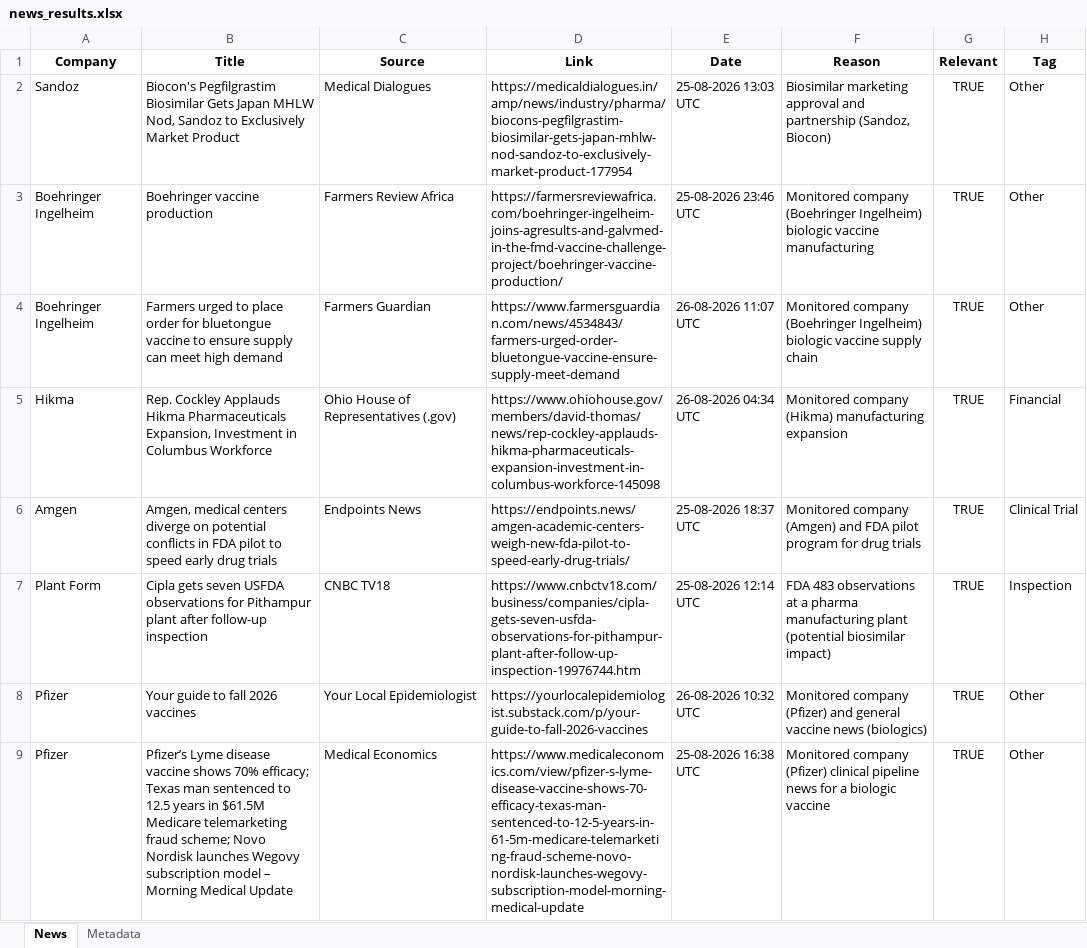
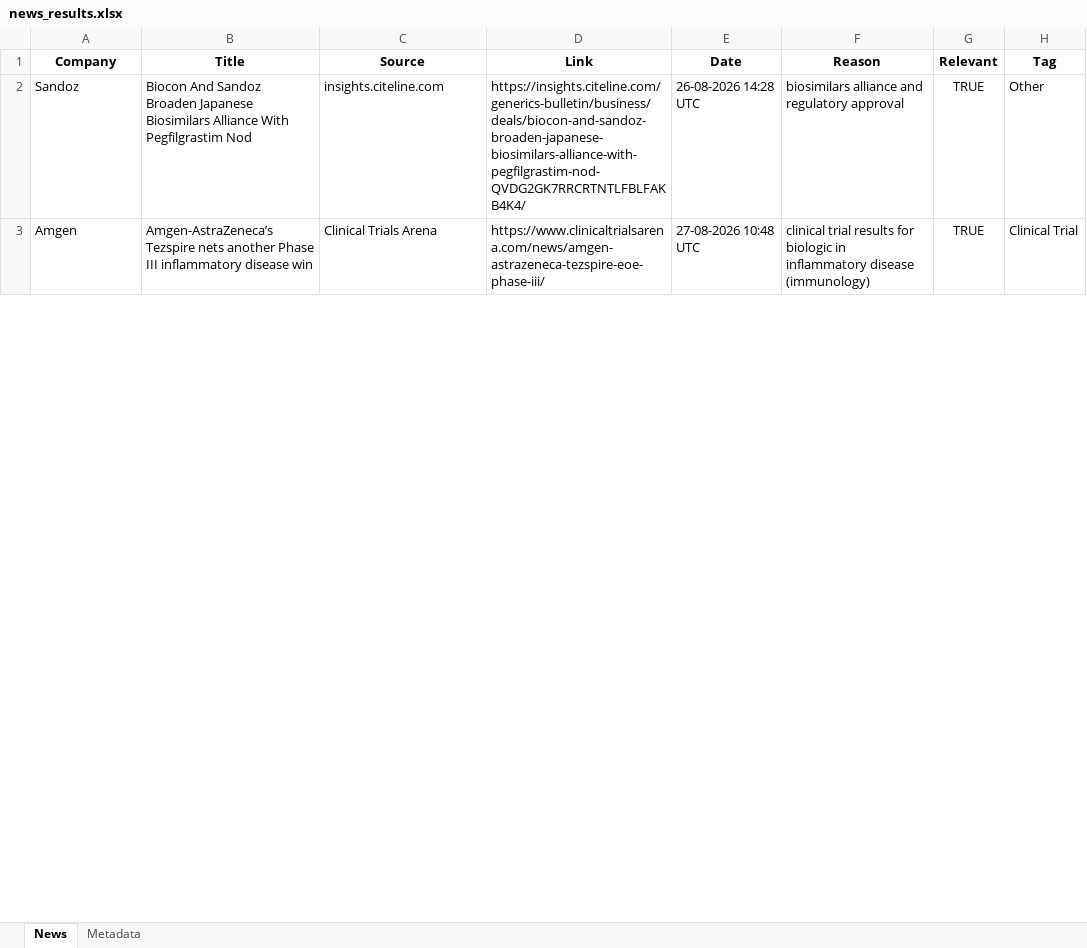
Before and after one commit to synapseKrishna/Ved, an Excel workbook: news_results.xlsx, sheet News, drawn as a sheet; only a part is shown; values as stored, in another font and other column widths than the file's, no borders; removed rows and columns are numbered as before the commit, all else as after; the diff covers the shown part only; the diff names each change by its address in the sheet, - before the commit and + after, or states it on an @@ line.

```diff
--- a/news_results.xlsx (sheet News)
+++ b/news_results.xlsx (sheet News)
-B2 (Title): Biocon's Pegfilgrastim Biosimilar Gets Japan MHLW Nod, Sandoz to Exclusively Market Product
+B2 (Title): Biocon And Sandoz Broaden Japanese Biosimilars Alliance With Pegfilgrastim Nod
-C2 (Source): Medical Dialogues
+C2 (Source): insights.citeline.com
-D2 (Link): https://medicaldialogues.in/amp/news/industry/pharma/biocons-pegfilgrastim-biosimilar-gets-japan-mhlw-nod-sandoz-to-exclusively-market-product-177954
+D2 (Link): https://insights.citeline.com/generics-bulletin/business/deals/biocon-and-sandoz-broaden-japanese-biosimilars-alliance-with-pegfilgrastim-nod-QVDG2GK7RRCRTNTLFBLFAKB4K4/
-E2 (Date): 25-08-2026 13:03 UTC
+E2 (Date): 26-08-2026 14:28 UTC
-F2 (Reason): Biosimilar marketing approval and partnership (Sandoz, Biocon)
+F2 (Reason): biosimilars alliance and regulatory approval
-row 3: Boehringer Ingelheim | Boehringer vaccine production | Farmers Review Africa | https://farmersreviewafrica.com/boehringer-ingelheim-joins-agresults-and-galvmed-in-the-fmd-vaccine-challenge-project/boehringer-vaccine-production/ | 25-08-2026 23:46 UTC | Monitored company (Boehringer Ingelheim) biologic vaccine manufacturing | TRUE | Other
-row 4: Boehringer Ingelheim | Farmers urged to place order for bluetongue vaccine to ensure supply can meet high demand | Farmers Guardian | https://www.farmersguardian.com/news/4534843/farmers-urged-order-bluetongue-vaccine-ensure-supply-meet-demand | 26-08-2026 11:07 UTC | Monitored company (Boehringer Ingelheim) biologic vaccine supply chain | TRUE | Other
-row 5: Hikma | Rep. Cockley Applauds Hikma Pharmaceuticals Expansion, Investment in Columbus Workforce | Ohio House of Representatives (.gov) | https://www.ohiohouse.gov/members/david-thomas/news/rep-cockley-applauds-hikma-pharmaceuticals-expansion-investment-in-columbus-workforce-145098 | 26-08-2026 04:34 UTC | Monitored company (Hikma) manufacturing expansion | TRUE | Financial
-B3 (Title): Amgen, medical centers diverge on potential conflicts in FDA pilot to speed early drug trials
+B3 (Title): Amgen-AstraZeneca’s Tezspire nets another Phase III inflammatory disease win
-C3 (Source): Endpoints News
+C3 (Source): Clinical Trials Arena
-D3 (Link): https://endpoints.news/amgen-academic-centers-weigh-new-fda-pilot-to-speed-early-drug-trials/
+D3 (Link): https://www.clinicaltrialsarena.com/news/amgen-astrazeneca-tezspire-eoe-phase-iii/
-E3 (Date): 25-08-2026 18:37 UTC
+E3 (Date): 27-08-2026 10:48 UTC
-F3 (Reason): Monitored company (Amgen) and FDA pilot program for drug trials
+F3 (Reason): clinical trial results for biologic in inflammatory disease (immunology)
-row 7: Plant Form | Cipla gets seven USFDA observations for Pithampur plant after follow-up inspection | CNBC TV18 | https://www.cnbctv18.com/business/companies/cipla-gets-seven-usfda-observations-for-pithampur-plant-after-follow-up-inspection-19976744.htm | 25-08-2026 12:14 UTC | FDA 483 observations at a pharma manufacturing plant (potential biosimilar impact) | TRUE | Inspection
-row 8: Pfizer | Your guide to fall 2026 vaccines | Your Local Epidemiologist | https://yourlocalepidemiologist.substack.com/p/your-guide-to-fall-2026-vaccines | 26-08-2026 10:32 UTC | Monitored company (Pfizer) and general vaccine news (biologics) | TRUE | Other
-row 9: Pfizer | Pfizer’s Lyme disease vaccine shows 70% efficacy; Texas man sentenced to 12.5 years in $61.5M Medicare telemarketing fraud scheme; Novo Nordisk launches Wegovy subscription model – Morning Medical Update | Medical Economics | https://www.medicaleconomics.com/view/pfizer-s-lyme-disease-vaccine-shows-70-efficacy-texas-man-sentenced-to-12-5-years-in-61-5m-medicare-telemarketing-fraud-scheme-novo-nordisk-launches-wegovy-subscription-model-morning-medical-update | 25-08-2026 16:38 UTC | Monitored company (Pfizer) clinical pipeline news for a biologic vaccine | TRUE | Other
```
Also changed, not shown: 6 added rows, 10 removed rows and 25 edited cells elsewhere in this sheet, sheet Metadata, news_results_raw.xlsx.
